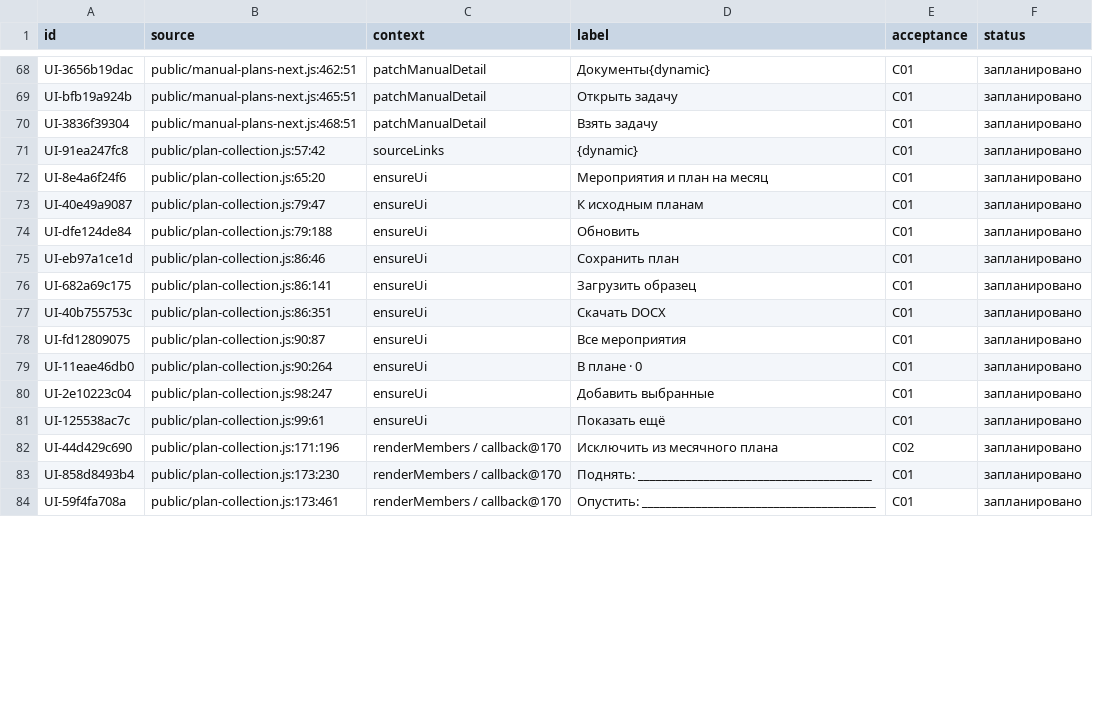
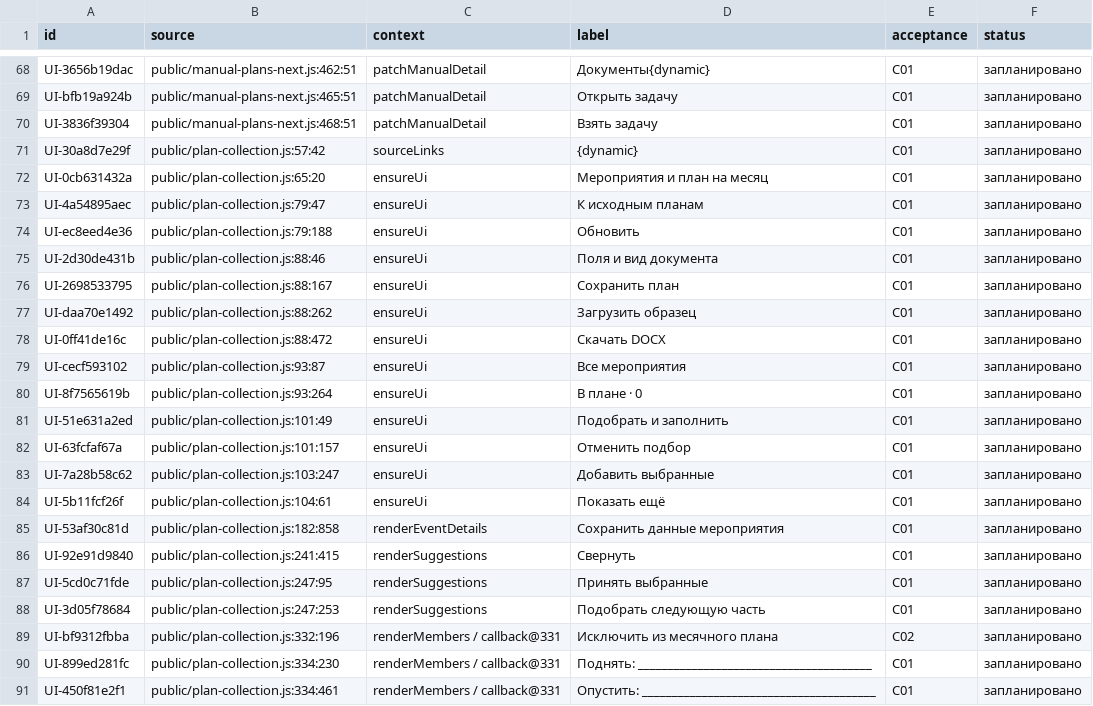
Before and after one commit to f2re/kafedra-planner, a TSV file: docs/design/full-interface/buttons-D2.tsv, drawn as a sheet; only a part is shown, gaps mark what is left out; the diff covers the shown part only.

```diff
--- a/docs/design/full-interface/buttons-D2.tsv
+++ b/docs/design/full-interface/buttons-D2.tsv
@@ -70,15 +70,22 @@ UI-bfb19a924b	public/manual-plans-next.js:465:51	patchManualDetail	Открыт
 UI-3836f39304	public/manual-plans-next.js:468:51	patchManualDetail	Взять задачу	C01	запланировано
-UI-91ea247fc8	public/plan-collection.js:57:42	sourceLinks	{dynamic}	C01	запланировано
-UI-8e4a6f24f6	public/plan-collection.js:65:20	ensureUi	Мероприятия и план на месяц	C01	запланировано
-UI-40e49a9087	public/plan-collection.js:79:47	ensureUi	К исходным планам	C01	запланировано
-UI-dfe124de84	public/plan-collection.js:79:188	ensureUi	Обновить	C01	запланировано
-UI-eb97a1ce1d	public/plan-collection.js:86:46	ensureUi	Сохранить план	C01	запланировано
-UI-682a69c175	public/plan-collection.js:86:141	ensureUi	Загрузить образец	C01	запланировано
-UI-40b755753c	public/plan-collection.js:86:351	ensureUi	Скачать DOCX	C01	запланировано
-UI-fd12809075	public/plan-collection.js:90:87	ensureUi	Все мероприятия	C01	запланировано
-UI-11eae46db0	public/plan-collection.js:90:264	ensureUi	В плане · 0	C01	запланировано
-UI-2e10223c04	public/plan-collection.js:98:247	ensureUi	Добавить выбранные	C01	запланировано
-UI-125538ac7c	public/plan-collection.js:99:61	ensureUi	Показать ещё	C01	запланировано
-UI-44d429c690	public/plan-collection.js:171:196	renderMembers / callback@170	Исключить из месячного плана	C02	запланировано
-UI-858d8493b4	public/plan-collection.js:173:230	renderMembers / callback@170	Поднять: _______________________________________	C01	запланировано
-UI-59f4fa708a	public/plan-collection.js:173:461	renderMembers / callback@170	Опустить: _______________________________________	C01	запланировано
+UI-30a8d7e29f	public/plan-collection.js:57:42	sourceLinks	{dynamic}	C01	запланировано
+UI-0cb631432a	public/plan-collection.js:65:20	ensureUi	Мероприятия и план на месяц	C01	запланировано
+UI-4a54895aec	public/plan-collection.js:79:47	ensureUi	К исходным планам	C01	запланировано
+UI-ec8eed4e36	public/plan-collection.js:79:188	ensureUi	Обновить	C01	запланировано
+UI-2d30de431b	public/plan-collection.js:88:46	ensureUi	Поля и вид документа	C01	запланировано
+UI-2698533795	public/plan-collection.js:88:167	ensureUi	Сохранить план	C01	запланировано
+UI-daa70e1492	public/plan-collection.js:88:262	ensureUi	Загрузить образец	C01	запланировано
+UI-0ff41de16c	public/plan-collection.js:88:472	ensureUi	Скачать DOCX	C01	запланировано
+UI-cecf593102	public/plan-collection.js:93:87	ensureUi	Все мероприятия	C01	запланировано
+UI-8f7565619b	public/plan-collection.js:93:264	ensureUi	В плане · 0	C01	запланировано
+UI-51e631a2ed	public/plan-collection.js:101:49	ensureUi	Подобрать и заполнить	C01	запланировано
+UI-63fcfaf67a	public/plan-collection.js:101:157	ensureUi	Отменить подбор	C01	запланировано
+UI-7a28b58c62	public/plan-collection.js:103:247	ensureUi	Добавить выбранные	C01	запланировано
+UI-5b11fcf26f	public/plan-collection.js:104:61	ensureUi	Показать ещё	C01	запланировано
+UI-53af30c81d	public/plan-collection.js:182:858	renderEventDetails	Сохранить данные мероприятия	C01	запланировано
+UI-92e91d9840	public/plan-collection.js:241:415	renderSuggestions	Свернуть	C01	запланировано
+UI-5cd0c71fde	public/plan-collection.js:247:95	renderSuggestions	Принять выбранные	C01	запланировано
+UI-3d05f78684	public/plan-collection.js:247:253	renderSuggestions	Подобрать следующую часть	C01	запланировано
+UI-bf9312fbba	public/plan-collection.js:332:196	renderMembers / callback@331	Исключить из месячного плана	C02	запланировано
+UI-899ed281fc	public/plan-collection.js:334:230	renderMembers / callback@331	Поднять: _______________________________________	C01	запланировано
+UI-450f81e2f1	public/plan-collection.js:334:461	renderMembers / callback@331	Опустить: _______________________________________	C01	запланировано
```
Also changed, not shown: 15 edited cells elsewhere in this file, docs/design/full-interface/buttons-D1.tsv, docs/design/full-interface/forms.tsv, 43 other files.
